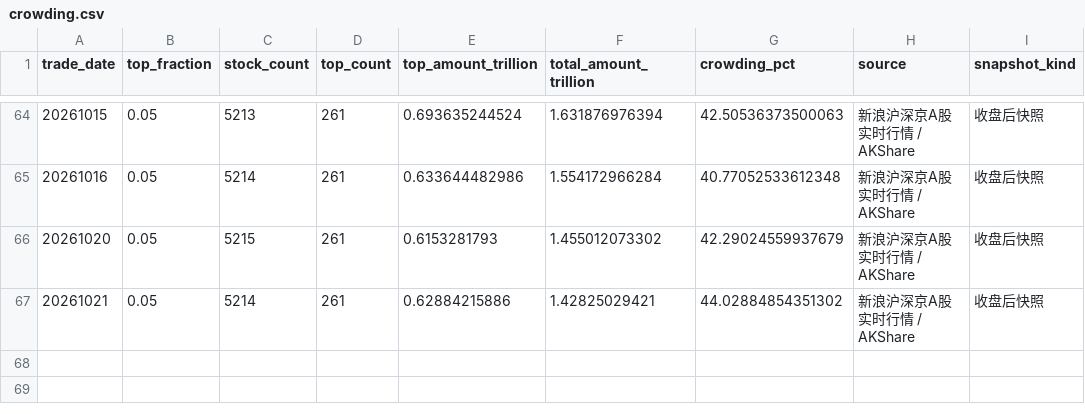
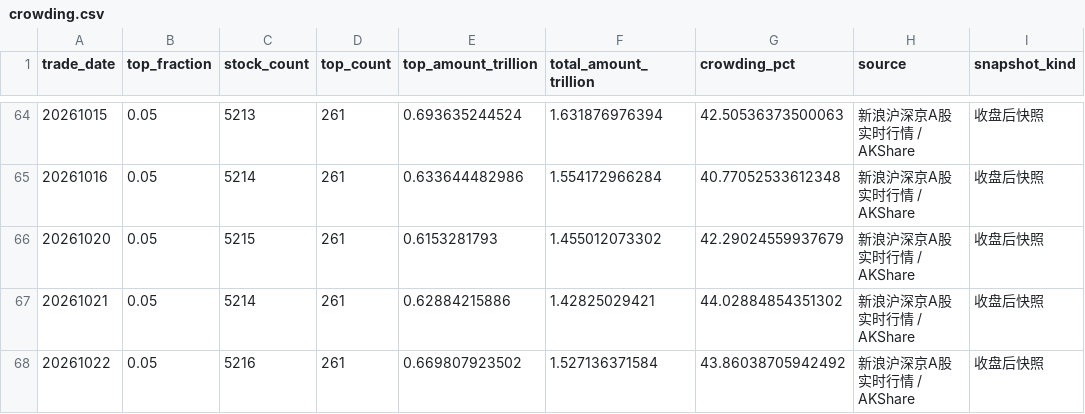
Before and after one commit to vanswei45678-droid/vanswei45678-droid.github.io, a CSV file: data/crowding.csv, drawn as a sheet; only a part is shown, gaps mark what is left out; the diff names each change by its address in the sheet, - before the commit and + after, or states it on an @@ line.

```diff
--- a/data/crowding.csv
+++ b/data/crowding.csv
+row 68: 20261022 | 0.05 | 5216 | 261 | 0.669807923502 | 1.527136371584 | 43.86038705942492 | 新浪沪深京A股实时行情 / AKShare | 收盘后快照
```
Also changed, not shown: data/breadth.csv, data/deviation.csv, 11 other files.
